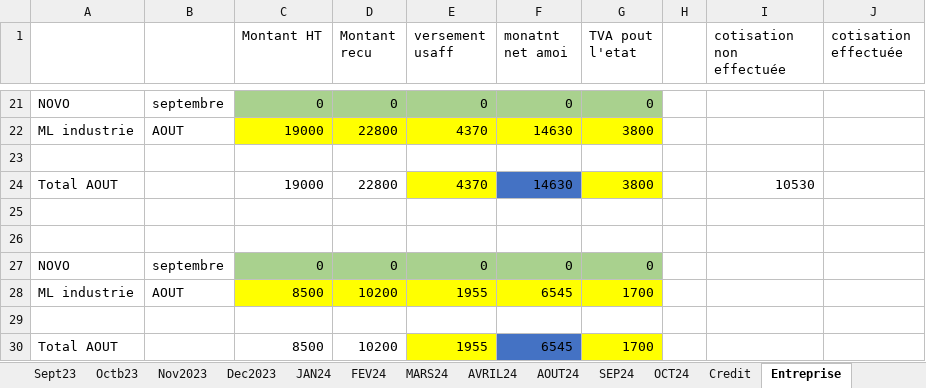
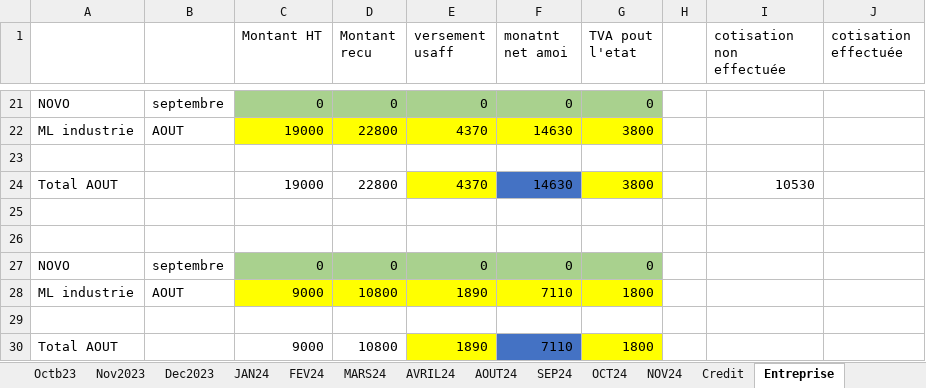
Before and after one commit to Aboudara/Document, an Excel workbook: Budget.xlsx, sheet Entreprise, drawn as a sheet; only a part is shown, gaps mark what is left out; values as stored, in another font and other column widths than the file's, no borders; removed rows and columns are numbered as before the commit, all else as after; the diff names each change by its address in the sheet, - before the commit and + after, or states it on an @@ line.

```diff
--- a/Budget.xlsx (sheet Entreprise)
+++ b/Budget.xlsx (sheet Entreprise)
+sheet tab: NOV24
-row 28: ML industrie | AOUT | 8500 | 10200 | 1955 | 6545 | 1700
+row 28: ML industrie | AOUT | 9000 | 10800 | 1890 | 7110 | 1800
-row 30: Total AOUT |  | 8500 | 10200 | 1955 | 6545 | 1700
+row 30: Total AOUT |  | 9000 | 10800 | 1890 | 7110 | 1800
```
Also changed, not shown: sheet Credit, 1 other file.
